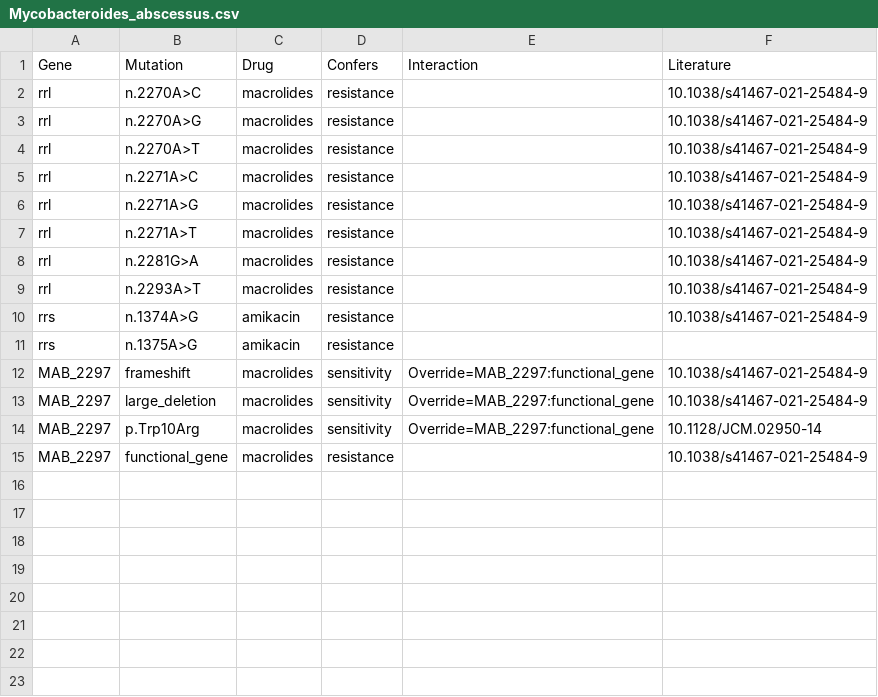
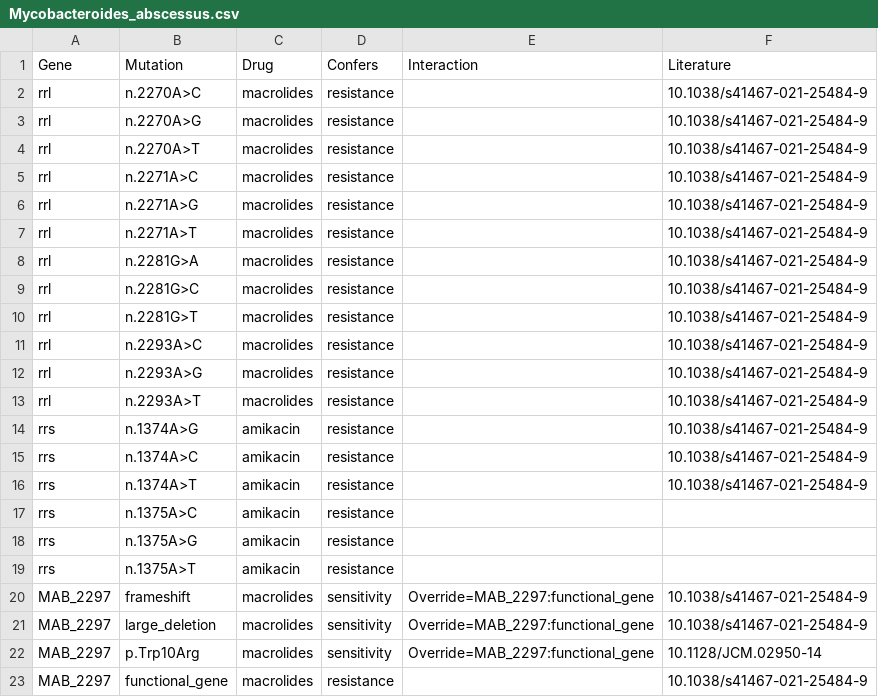
Before and after one commit to jodyphelan/ntmdb, a CSV file: db/Mycobacteroides_abscessus/Mycobacteroides_abscessus.csv, drawn as a sheet.

Commit message:
add extra changes

```diff
--- a/db/Mycobacteroides_abscessus/Mycobacteroides_abscessus.csv
+++ b/db/Mycobacteroides_abscessus/Mycobacteroides_abscessus.csv
@@ -8,5 +8,13 @@ rrl,n.2271A>T,macrolides,resistance,,10.1038/s41467-021-25484-9
 rrl,n.2281G>A,macrolides,resistance,,10.1038/s41467-021-25484-9
+rrl,n.2281G>C,macrolides,resistance,,10.1038/s41467-021-25484-9
+rrl,n.2281G>T,macrolides,resistance,,10.1038/s41467-021-25484-9
+rrl,n.2293A>C,macrolides,resistance,,10.1038/s41467-021-25484-9
+rrl,n.2293A>G,macrolides,resistance,,10.1038/s41467-021-25484-9
 rrl,n.2293A>T,macrolides,resistance,,10.1038/s41467-021-25484-9
 rrs,n.1374A>G,amikacin,resistance,,10.1038/s41467-021-25484-9
+rrs,n.1374A>C,amikacin,resistance,,10.1038/s41467-021-25484-9
+rrs,n.1374A>T,amikacin,resistance,,10.1038/s41467-021-25484-9
+rrs,n.1375A>C,amikacin,resistance,,
 rrs,n.1375A>G,amikacin,resistance,,
+rrs,n.1375A>T,amikacin,resistance,,
 MAB_2297,frameshift,macrolides,sensitivity,Override=MAB_2297:functional_gene,10.1038/s41467-021-25484-9
```
